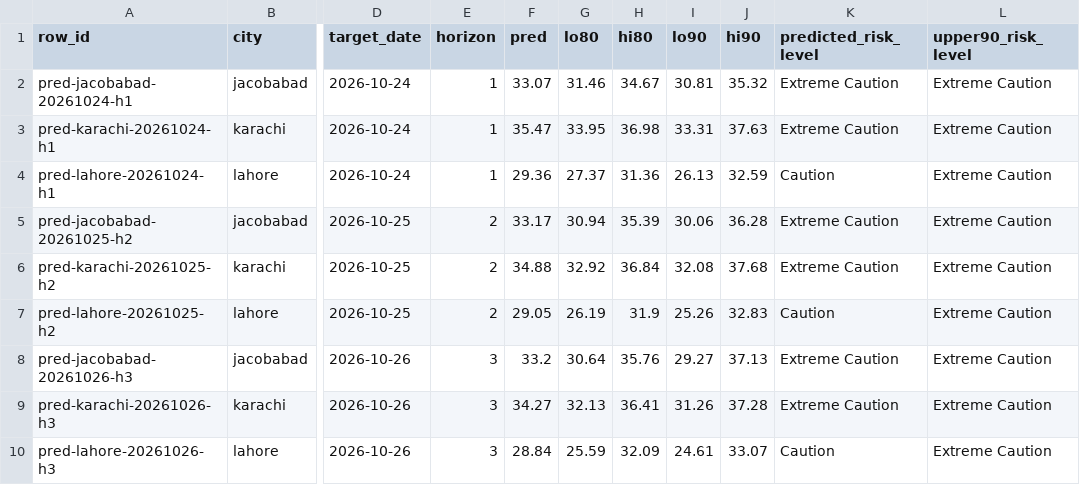
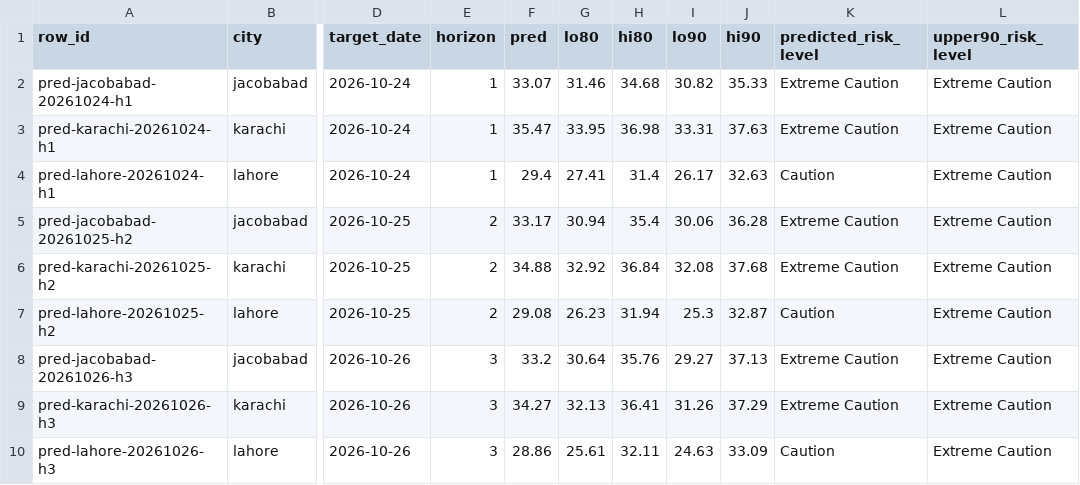
Before and after one commit to laiba2526/heatshield-pakistan, a CSV file: data/gold/predictions.csv, drawn as a sheet; only a part is shown, gaps mark what is left out; the diff names each change by its address in the sheet, - before the commit and + after, or states it on an @@ line.

```diff
--- a/data/gold/predictions.csv
+++ b/data/gold/predictions.csv
-H2 (hi80): 34.67
+H2 (hi80): 34.68
-I2 (lo90): 30.81
+I2 (lo90): 30.82
-J2 (hi90): 35.32
+J2 (hi90): 35.33
-F4 (pred): 29.36
+F4 (pred): 29.4
-G4 (lo80): 27.37
+G4 (lo80): 27.41
-H4 (hi80): 31.36
+H4 (hi80): 31.4
-I4 (lo90): 26.13
+I4 (lo90): 26.17
-J4 (hi90): 32.59
+J4 (hi90): 32.63
-H5 (hi80): 35.39
+H5 (hi80): 35.4
-F7 (pred): 29.05
+F7 (pred): 29.08
-G7 (lo80): 26.19
+G7 (lo80): 26.23
-H7 (hi80): 31.9
+H7 (hi80): 31.94
-I7 (lo90): 25.26
+I7 (lo90): 25.3
-J7 (hi90): 32.83
+J7 (hi90): 32.87
-J9 (hi90): 37.28
+J9 (hi90): 37.29
-F10 (pred): 28.84
+F10 (pred): 28.86
-G10 (lo80): 25.59
+G10 (lo80): 25.61
-H10 (hi80): 32.09
+H10 (hi80): 32.11
-I10 (lo90): 24.61
+I10 (lo90): 24.63
-J10 (hi90): 33.07
+J10 (hi90): 33.09
```
Also changed, not shown: data/gold/forecast_daily.csv, data/gold/heat_daily.csv, 11 other files.
